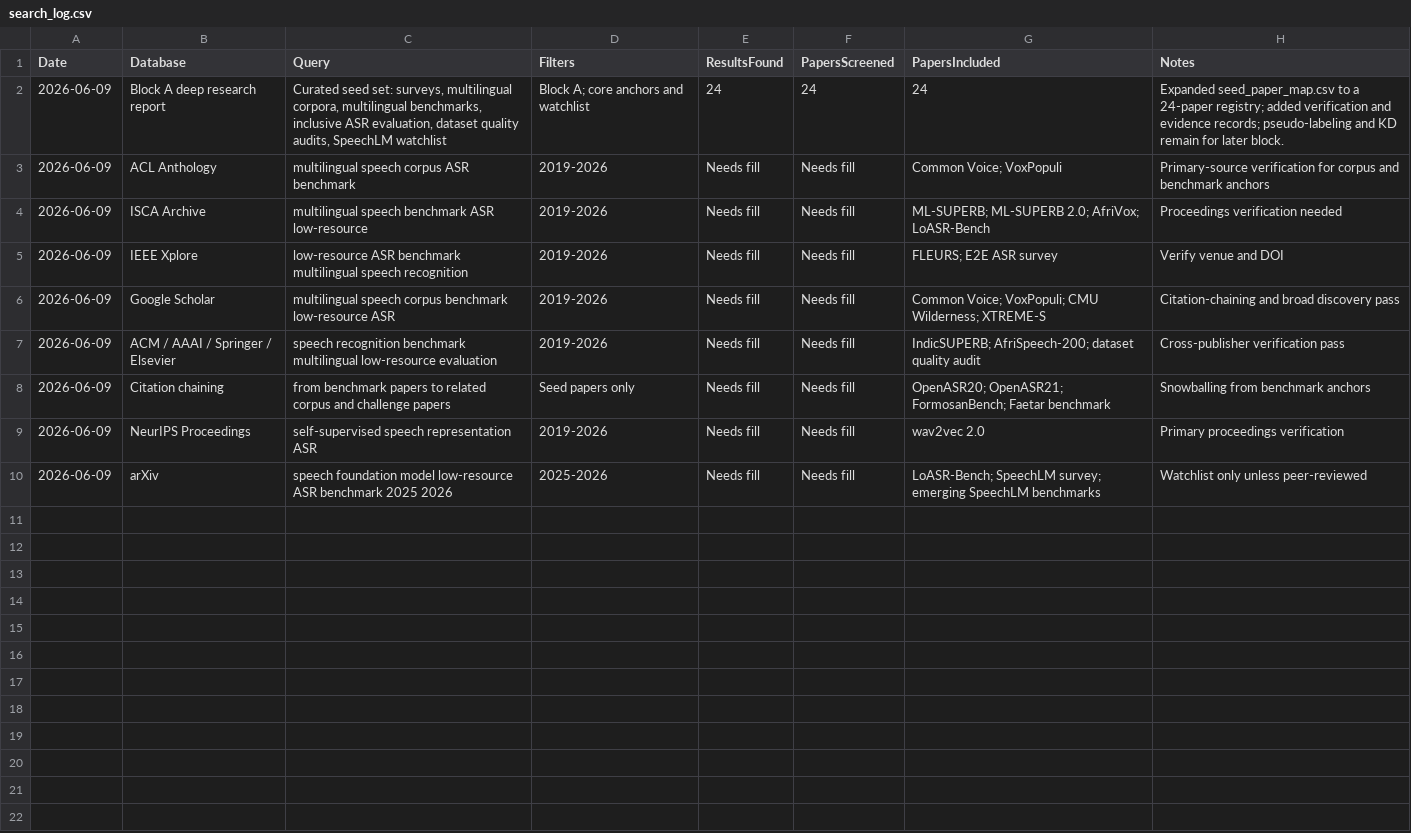
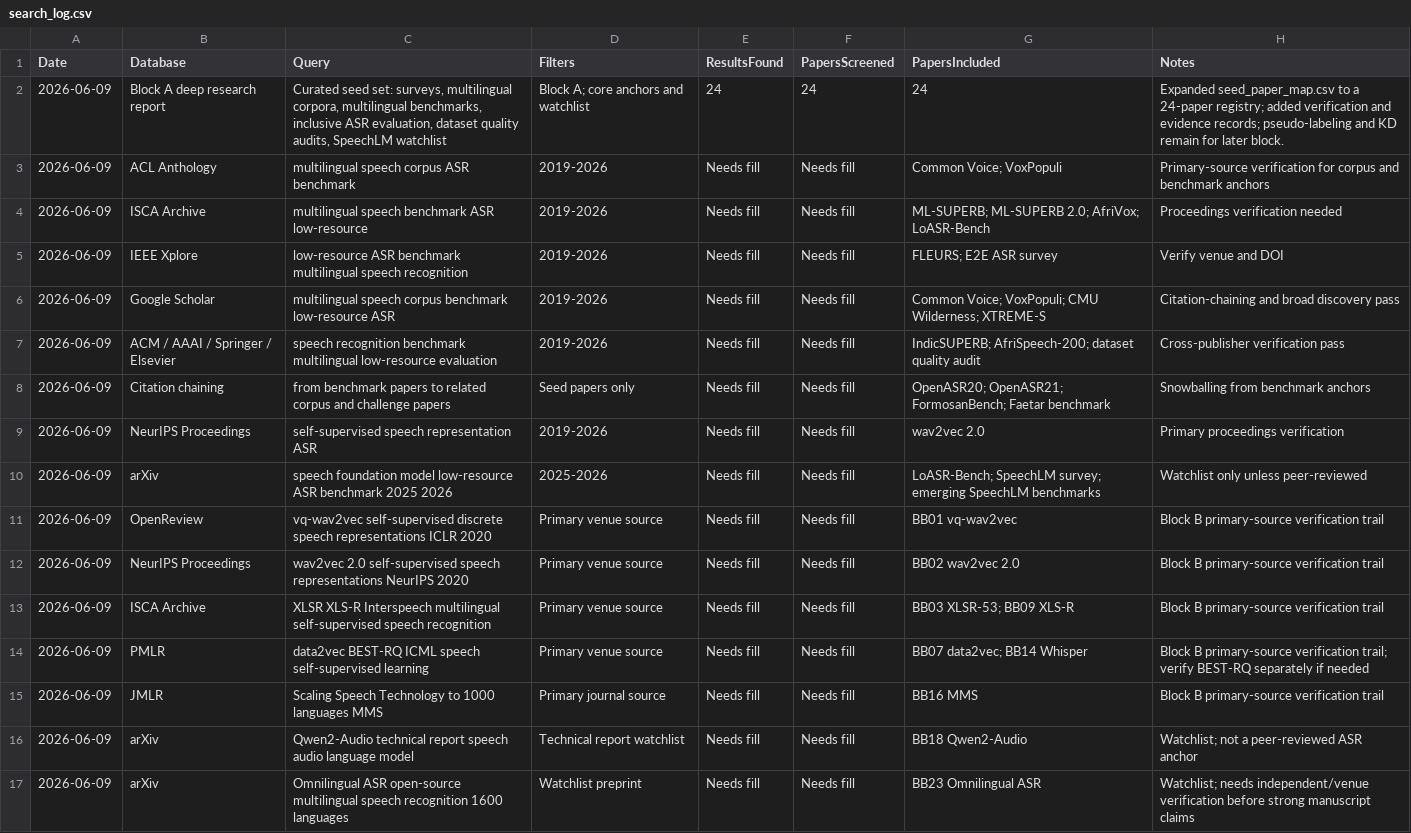
Before and after one commit to asmatkhan925/AIR_review, a CSV file: 02_literature_search/search_log.csv, drawn as a sheet; the diff names each change by its address in the sheet, - before the commit and + after, or states it on an @@ line.

Commit message:
Add Block B source search log rows

```diff
--- a/02_literature_search/search_log.csv
+++ b/02_literature_search/search_log.csv
+row 11: 2026-06-09 | OpenReview | vq-wav2vec self-supervised discrete speech representations ICLR 2020 | Primary venue source | Needs fill | Needs fill | BB01 vq-wav2vec | Block B primary-source verification trail
+row 12: 2026-06-09 | NeurIPS Proceedings | wav2vec 2.0 self-supervised speech representations NeurIPS 2020 | Primary venue source | Needs fill | Needs fill | BB02 wav2vec 2.0 | Block B primary-source verification trail
+row 13: 2026-06-09 | ISCA Archive | XLSR XLS-R Interspeech multilingual self-supervised speech recognition | Primary venue source | Needs fill | Needs fill | BB03 XLSR-53; BB09 XLS-R | Block B primary-source verification trail
+row 14: 2026-06-09 | PMLR | data2vec BEST-RQ ICML speech self-supervised learning | Primary venue source | Needs fill | Needs fill | BB07 data2vec; BB14 Whisper | Block B primary-source verification trail; verify BEST-RQ separately if needed
+row 15: 2026-06-09 | JMLR | Scaling Speech Technology to 1000 languages MMS | Primary journal source | Needs fill | Needs fill | BB16 MMS | Block B primary-source verification trail
+row 16: 2026-06-09 | arXiv | Qwen2-Audio technical report speech audio language model | Technical report watchlist | Needs fill | Needs fill | BB18 Qwen2-Audio | Watchlist; not a peer-reviewed ASR anchor
+row 17: 2026-06-09 | arXiv | Omnilingual ASR open-source multilingual speech recognition 1600 languages | Watchlist preprint | Needs fill | Needs fill | BB23 Omnilingual ASR | Watchlist; needs independent/venue verification before strong manuscript claims
```
